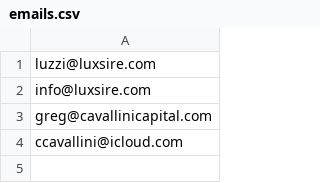
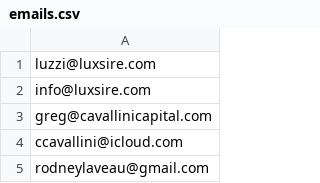
Before and after one commit to LuxSire/Cavallini, a CSV file: emails.csv, drawn as a sheet.

Commit message:
Update emails.csv

```diff
--- a/emails.csv
+++ b/emails.csv
@@ -4 +4,2 @@ greg@cavallinicapital.com
 ccavallini@icloud.com
+rodneylaveau@gmail.com
```
